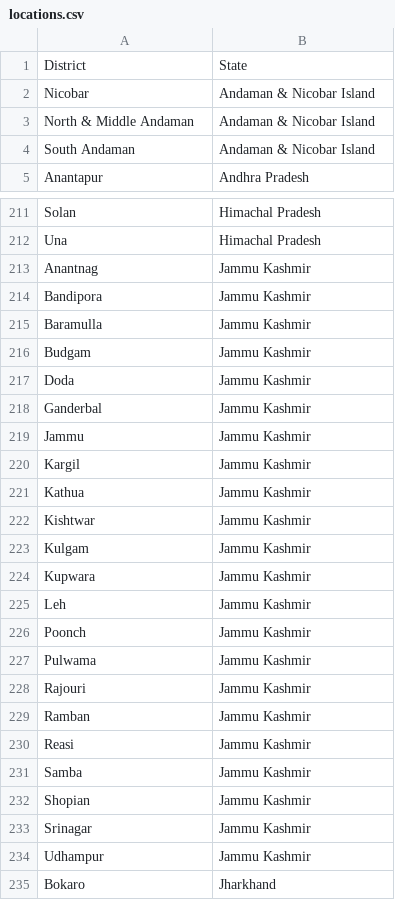
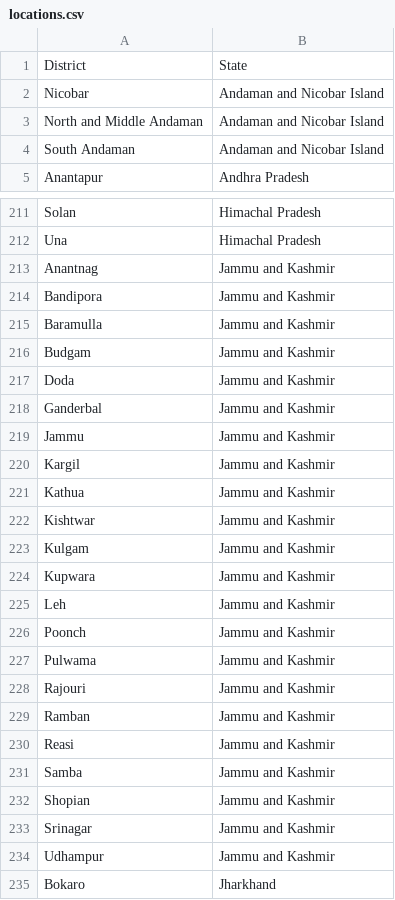
Before and after one commit to Sputznik/SOAH, a CSV file: lib/cpt/csv/locations.csv, drawn as a sheet; only a part is shown, gaps mark what is left out; the diff covers the shown part only.

Commit message:
final cleaning of locations

```diff
--- a/lib/cpt/csv/locations.csv
+++ b/lib/cpt/csv/locations.csv
@@ -1,5 +1,5 @@
 District,State
-Nicobar,Andaman & Nicobar Island
-North & Middle Andaman,Andaman & Nicobar Island
-South Andaman,Andaman & Nicobar Island
+Nicobar,Andaman and Nicobar Island
+North and Middle Andaman,Andaman and Nicobar Island
+South Andaman,Andaman and Nicobar Island
 Anantapur,Andhra Pradesh
@@ -212,24 +212,24 @@ Solan,Himachal Pradesh
 Una,Himachal Pradesh
-Anantnag,Jammu Kashmir
-Bandipora,Jammu Kashmir
-Baramulla,Jammu Kashmir
-Budgam,Jammu Kashmir
-Doda,Jammu Kashmir
-Ganderbal,Jammu Kashmir
-Jammu,Jammu Kashmir
-Kargil,Jammu Kashmir
-Kathua,Jammu Kashmir
-Kishtwar,Jammu Kashmir
-Kulgam,Jammu Kashmir
-Kupwara,Jammu Kashmir
-Leh,Jammu Kashmir
-Poonch,Jammu Kashmir
-Pulwama,Jammu Kashmir
-Rajouri,Jammu Kashmir
-Ramban,Jammu Kashmir
-Reasi,Jammu Kashmir
-Samba,Jammu Kashmir
-Shopian,Jammu Kashmir
-Srinagar,Jammu Kashmir
-Udhampur,Jammu Kashmir
+Anantnag,Jammu and Kashmir
+Bandipora,Jammu and Kashmir
+Baramulla,Jammu and Kashmir
+Budgam,Jammu and Kashmir
+Doda,Jammu and Kashmir
+Ganderbal,Jammu and Kashmir
+Jammu,Jammu and Kashmir
+Kargil,Jammu and Kashmir
+Kathua,Jammu and Kashmir
+Kishtwar,Jammu and Kashmir
+Kulgam,Jammu and Kashmir
+Kupwara,Jammu and Kashmir
+Leh,Jammu and Kashmir
+Poonch,Jammu and Kashmir
+Pulwama,Jammu and Kashmir
+Rajouri,Jammu and Kashmir
+Ramban,Jammu and Kashmir
+Reasi,Jammu and Kashmir
+Samba,Jammu and Kashmir
+Shopian,Jammu and Kashmir
+Srinagar,Jammu and Kashmir
+Udhampur,Jammu and Kashmir
 Bokaro,Jharkhand
```
Also changed, not shown: 2 edited cells elsewhere in this file, lib/cpt/csv/posts.csv, 2 other files.
